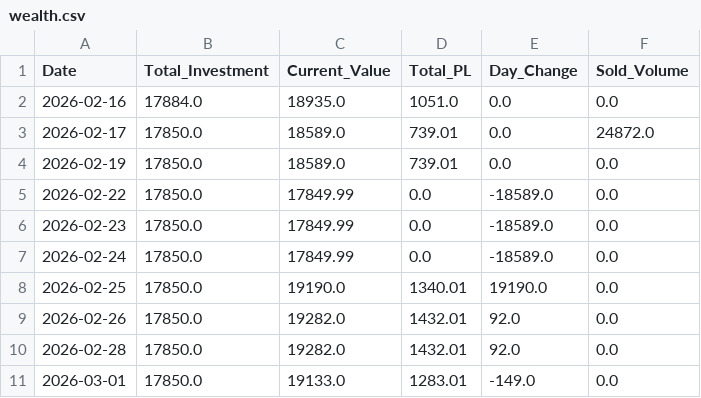
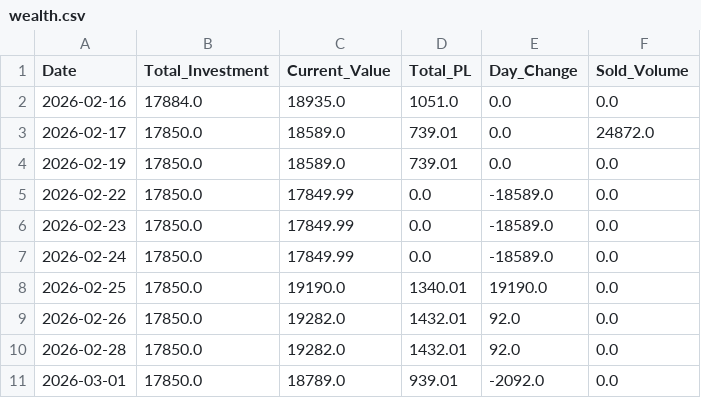
Before and after one commit to Jagdishsah/Neon_Backend, a CSV file: wealth.csv, drawn as a sheet.

Commit message:
Update wealth.csv

```diff
--- a/wealth.csv
+++ b/wealth.csv
@@ -10,2 +10,2 @@ Date,Total_Investment,Current_Value,Total_PL,Day_Change,Sold_Volume
 2026-02-28,17850.0,19282.0,1432.01,92.0,0.0
-2026-03-01,17850.0,19133.0,1283.01,-149.0,0.0
+2026-03-01,17850.0,18789.0,939.01,-2092.0,0.0
```
